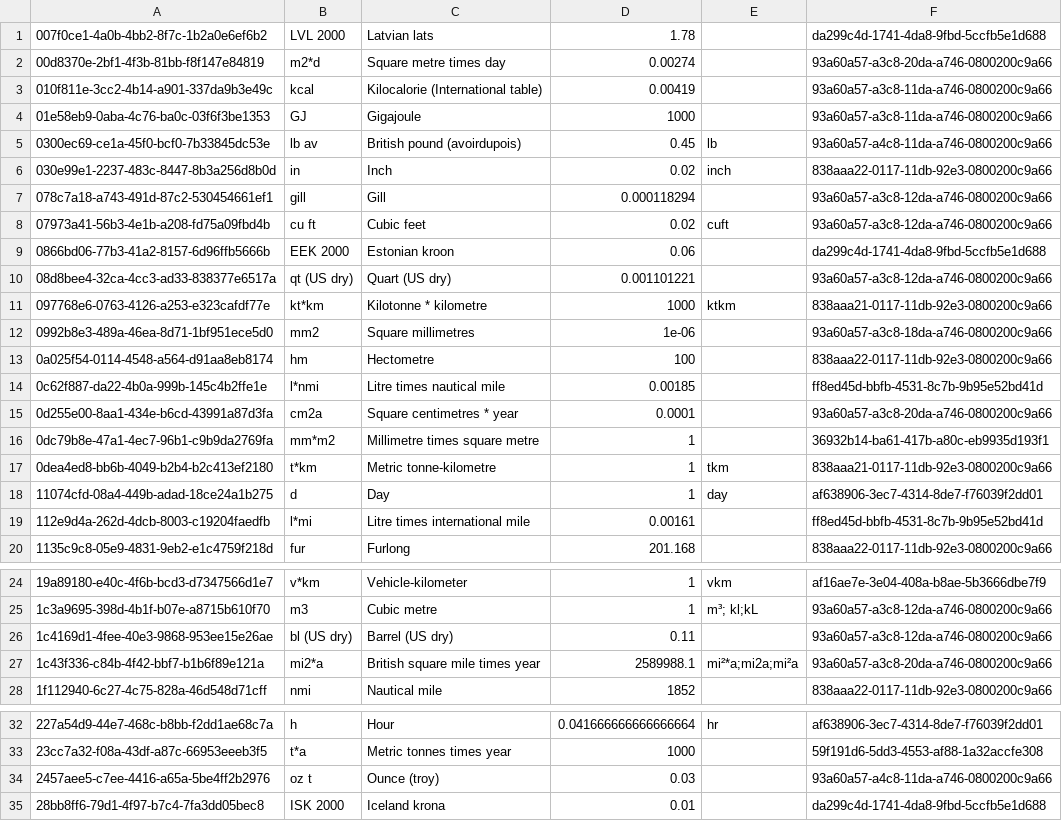
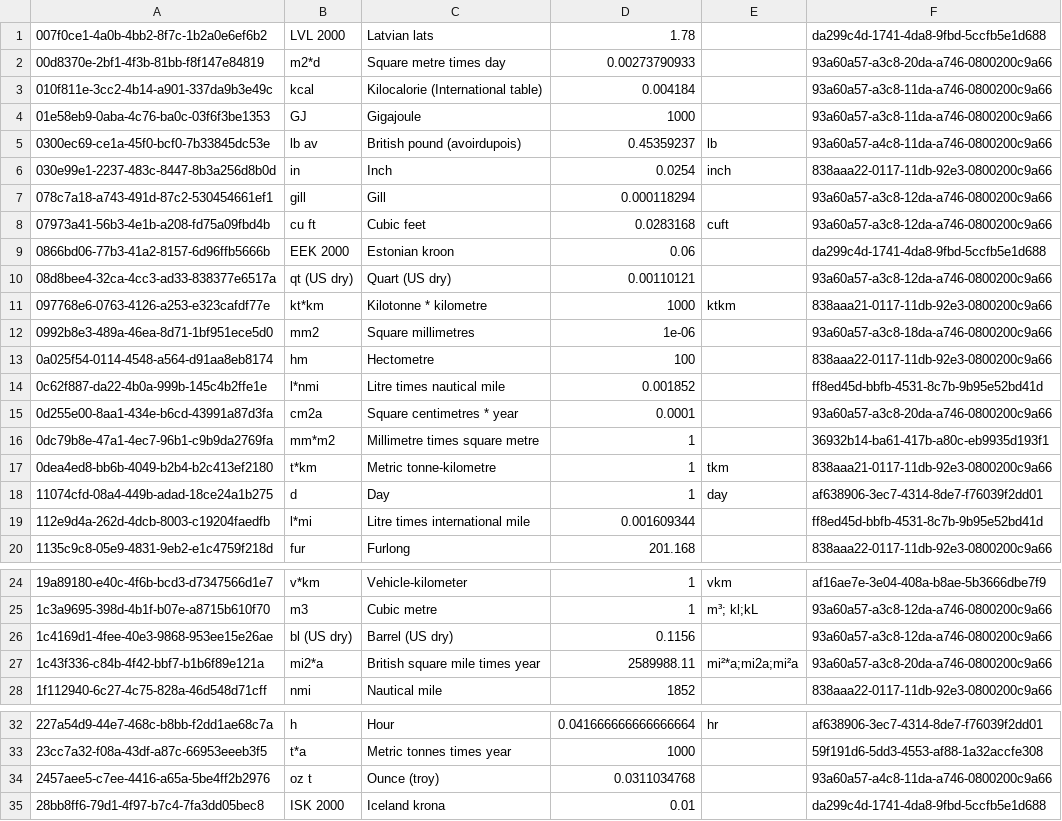
Before and after one commit to GreenDelta/olca-app, a CSV file: olca-refdata/data/units/units.csv, drawn as a sheet; only a part is shown, gaps mark what is left out; the diff covers the shown part only.

```diff
--- a/olca-refdata/data/units/units.csv
+++ b/olca-refdata/data/units/units.csv
@@ -1,11 +1,11 @@
 "007f0ce1-4a0b-4bb2-8f7c-1b2a0e6ef6b2";"LVL 2000";"Latvian lats";1.78;;"da299c4d-1741-4da8-9fbd-5ccfb5e1d688"
-"00d8370e-2bf1-4f3b-81bb-f8f147e84819";"m2*d";"Square metre times day";0.00274;;"93a60a57-a3c8-20da-a746-0800200c9a66"
-"010f811e-3cc2-4b14-a901-337da9b3e49c";"kcal";"Kilocalorie (International table)";0.00419;;"93a60a57-a3c8-11da-a746-0800200c9a66"
+"00d8370e-2bf1-4f3b-81bb-f8f147e84819";"m2*d";"Square metre times day";0.00273790933;;"93a60a57-a3c8-20da-a746-0800200c9a66"
+"010f811e-3cc2-4b14-a901-337da9b3e49c";"kcal";"Kilocalorie (International table)";0.004184;;"93a60a57-a3c8-11da-a746-0800200c9a66"
 "01e58eb9-0aba-4c76-ba0c-03f6f3be1353";"GJ";"Gigajoule";1000;;"93a60a57-a3c8-11da-a746-0800200c9a66"
-"0300ec69-ce1a-45f0-bcf0-7b33845dc53e";"lb av";"British pound (avoirdupois)";0.45;"lb";"93a60a57-a4c8-11da-a746-0800200c9a66"
-"030e99e1-2237-483c-8447-8b3a256d8b0d";"in";"Inch";0.02;"inch";"838aaa22-0117-11db-92e3-0800200c9a66"
+"0300ec69-ce1a-45f0-bcf0-7b33845dc53e";"lb av";"British pound (avoirdupois)";0.45359237;"lb";"93a60a57-a4c8-11da-a746-0800200c9a66"
+"030e99e1-2237-483c-8447-8b3a256d8b0d";"in";"Inch";0.0254;"inch";"838aaa22-0117-11db-92e3-0800200c9a66"
 "078c7a18-a743-491d-87c2-530454661ef1";"gill";"Gill";0.000118294;;"93a60a57-a3c8-12da-a746-0800200c9a66"
-"07973a41-56b3-4e1b-a208-fd75a09fbd4b";"cu ft";"Cubic feet";0.02;"cuft";"93a60a57-a3c8-12da-a746-0800200c9a66"
+"07973a41-56b3-4e1b-a208-fd75a09fbd4b";"cu ft";"Cubic feet";0.0283168;"cuft";"93a60a57-a3c8-12da-a746-0800200c9a66"
 "0866bd06-77b3-41a2-8157-6d96ffb5666b";"EEK 2000";"Estonian kroon";0.06;;"da299c4d-1741-4da8-9fbd-5ccfb5e1d688"
-"08d8bee4-32ca-4cc3-ad33-838377e6517a";"qt (US dry)";"Quart (US dry)";0.001101221;;"93a60a57-a3c8-12da-a746-0800200c9a66"
+"08d8bee4-32ca-4cc3-ad33-838377e6517a";"qt (US dry)";"Quart (US dry)";0.00110121;;"93a60a57-a3c8-12da-a746-0800200c9a66"
 "097768e6-0763-4126-a253-e323cafdf77e";"kt*km";"Kilotonne * kilometre";1000;"ktkm";"838aaa21-0117-11db-92e3-0800200c9a66"
@@ -13,3 +13,3 @@
 "0a025f54-0114-4548-a564-d91aa8eb8174";"hm";"Hectometre";100;;"838aaa22-0117-11db-92e3-0800200c9a66"
-"0c62f887-da22-4b0a-999b-145c4b2ffe1e";"l*nmi";"Litre times nautical mile";0.00185;;"ff8ed45d-bbfb-4531-8c7b-9b95e52bd41d"
+"0c62f887-da22-4b0a-999b-145c4b2ffe1e";"l*nmi";"Litre times nautical mile";0.001852;;"ff8ed45d-bbfb-4531-8c7b-9b95e52bd41d"
 "0d255e00-8aa1-434e-b6cd-43991a87d3fa";"cm2a";"Square centimetres * year";0.0001;;"93a60a57-a3c8-20da-a746-0800200c9a66"
@@ -18,3 +18,3 @@
 "11074cfd-08a4-449b-adad-18ce24a1b275";"d";"Day";1;"day";"af638906-3ec7-4314-8de7-f76039f2dd01"
-"112e9d4a-262d-4dcb-8003-c19204faedfb";"l*mi";"Litre times international mile";0.00161;;"ff8ed45d-bbfb-4531-8c7b-9b95e52bd41d"
+"112e9d4a-262d-4dcb-8003-c19204faedfb";"l*mi";"Litre times international mile";0.001609344;;"ff8ed45d-bbfb-4531-8c7b-9b95e52bd41d"
 "1135c9c8-05e9-4831-9eb2-e1c4759f218d";"fur";"Furlong";201.168;;"838aaa22-0117-11db-92e3-0800200c9a66"
@@ -25,4 +25,4 @@
 "1c3a9695-398d-4b1f-b07e-a8715b610f70";"m3";"Cubic metre";1;"m³; kl;kL";"93a60a57-a3c8-12da-a746-0800200c9a66"
-"1c4169d1-4fee-40e3-9868-953ee15e26ae";"bl (US dry)";"Barrel (US dry)";0.11;;"93a60a57-a3c8-12da-a746-0800200c9a66"
-"1c43f336-c84b-4f42-bbf7-b1b6f89e121a";"mi2*a";"British square mile times year";2589988.1;"mi²*a;mi2a;mi²a";"93a60a57-a3c8-20da-a746-0800200c9a66"
+"1c4169d1-4fee-40e3-9868-953ee15e26ae";"bl (US dry)";"Barrel (US dry)";0.1156;;"93a60a57-a3c8-12da-a746-0800200c9a66"
+"1c43f336-c84b-4f42-bbf7-b1b6f89e121a";"mi2*a";"British square mile times year";2589988.11;"mi²*a;mi2a;mi²a";"93a60a57-a3c8-20da-a746-0800200c9a66"
 "1f112940-6c27-4c75-828a-46d548d71cff";"nmi";"Nautical mile";1852;;"838aaa22-0117-11db-92e3-0800200c9a66"
@@ -33,3 +33,3 @@
 "23cc7a32-f08a-43df-a87c-66953eeeb3f5";"t*a";"Metric tonnes times year";1000;;"59f191d6-5dd3-4553-af88-1a32accfe308"
-"2457aee5-c7ee-4416-a65a-5be4ff2b2976";"oz t";"Ounce (troy)";0.03;;"93a60a57-a4c8-11da-a746-0800200c9a66"
+"2457aee5-c7ee-4416-a65a-5be4ff2b2976";"oz t";"Ounce (troy)";0.0311034768;;"93a60a57-a4c8-11da-a746-0800200c9a66"
 "28bb8ff6-79d1-4f97-b7c4-7fa3dd05bec8";"ISK 2000";"Iceland krona";0.01;;"da299c4d-1741-4da8-9fbd-5ccfb5e1d688"
```
Also changed, not shown: 45 edited cells elsewhere in this file.
